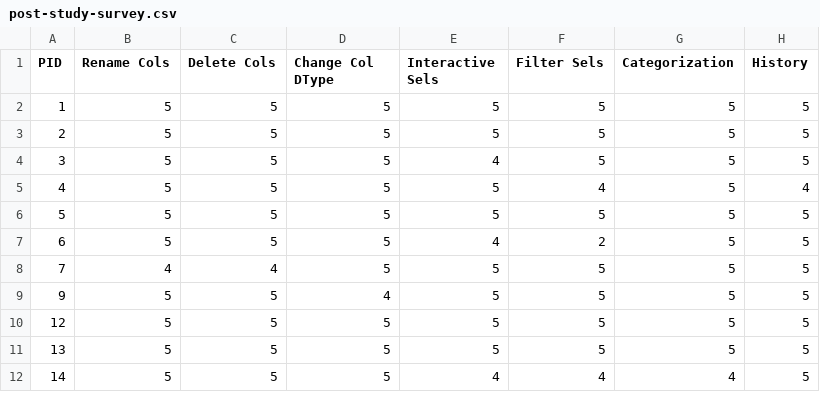
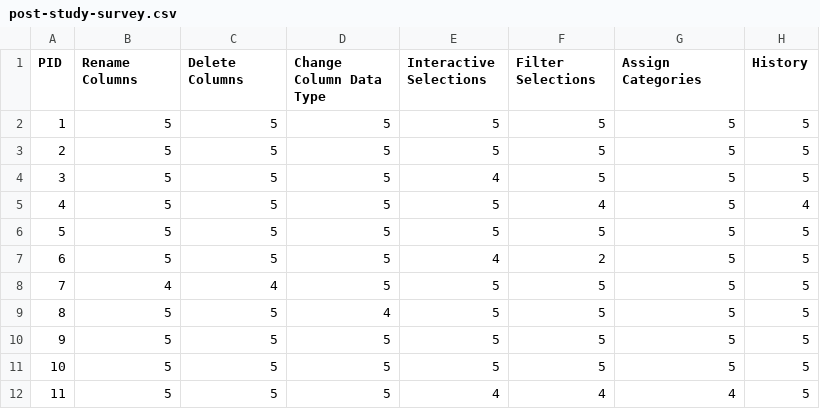
Before and after one commit to visdesignlab/persist_examples, a CSV file: study/analysis/post-study-survey.csv, drawn as a sheet.

Commit message:
updated datasets

```diff
--- a/study/analysis/post-study-survey.csv
+++ b/study/analysis/post-study-survey.csv
@@ -1,2 +1,2 @@
-PID,Rename Cols,Delete Cols,Change Col DType,Interactive Sels,Filter Sels,Categorization,History
+PID,Rename Columns,Delete Columns,Change Column Data Type,Interactive Selections,Filter Selections,Assign Categories,History
 1,5,5,5,5,5,5,5
@@ -8,5 +8,5 @@ PID,Rename Cols,Delete Cols,Change Col DType,Interactive Sels,Filter Sels,Catego
 7,4,4,5,5,5,5,5
-9,5,5,4,5,5,5,5
-12,5,5,5,5,5,5,5
-13,5,5,5,5,5,5,5
-14,5,5,5,4,4,4,5
+8,5,5,4,5,5,5,5
+9,5,5,5,5,5,5,5
+10,5,5,5,5,5,5,5
+11,5,5,5,4,4,4,5
```
Also changed, not shown: study/analysis/pre-study-survey.csv, study/analysis/reproducibility.csv, 2 other files.
